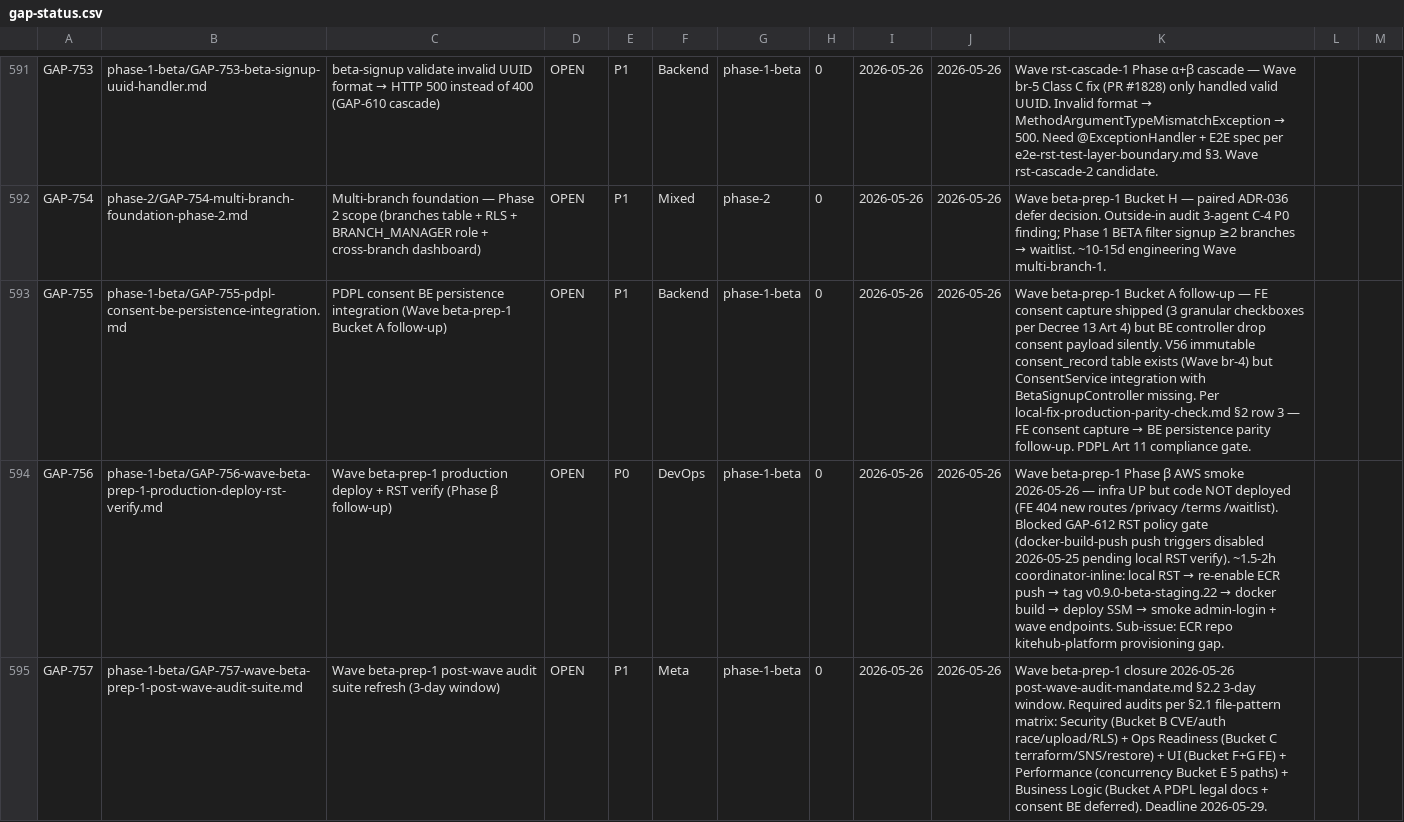
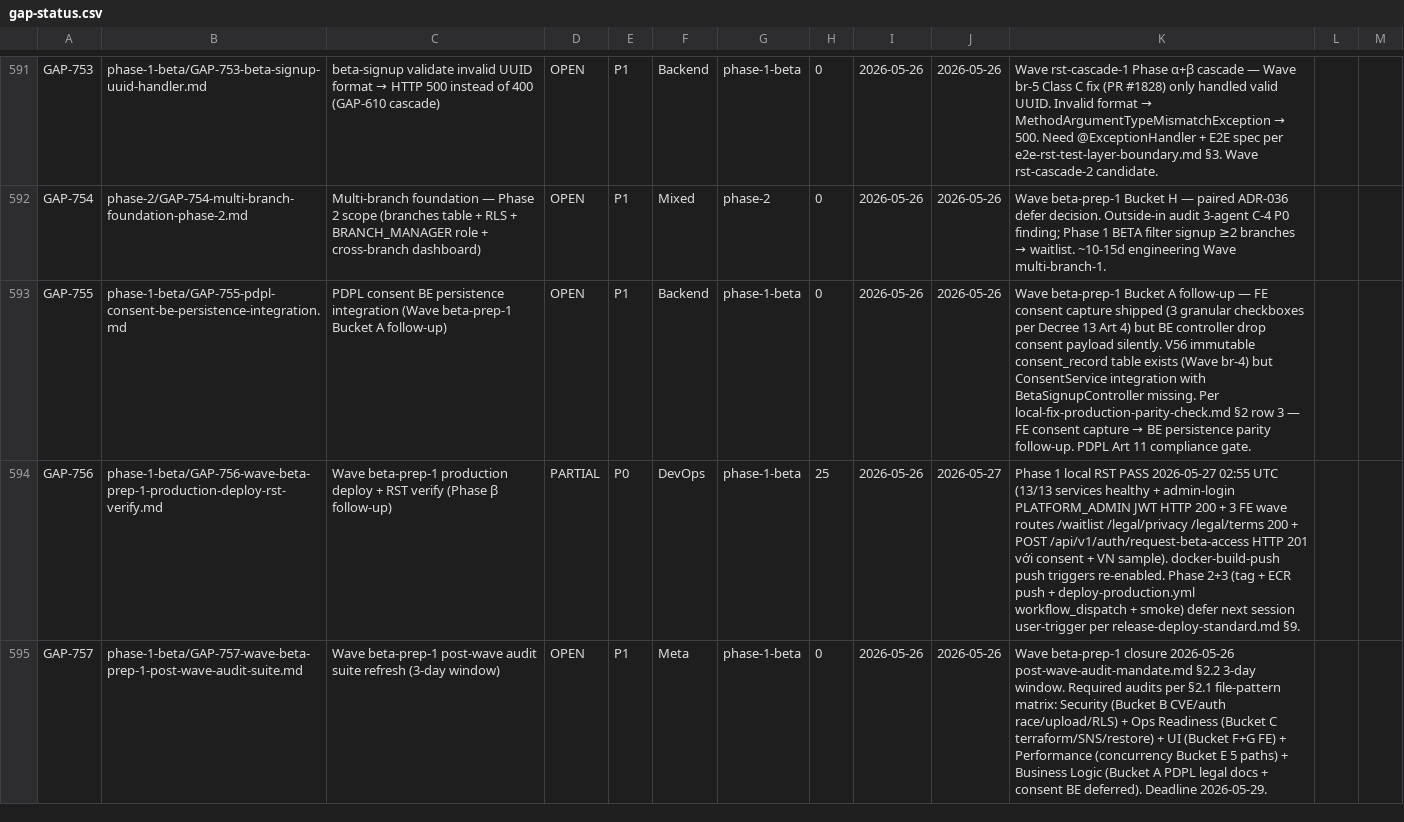
Before and after one commit to VictorAurelius/2026-Kite-Class-Platform, a CSV file: documents/04-quality/gaps/gap-status.csv, drawn as a sheet; only a part is shown, gaps mark what is left out; the diff names each change by its address in the sheet, - before the commit and + after, or states it on an @@ line.

```diff
--- a/documents/04-quality/gaps/gap-status.csv
+++ b/documents/04-quality/gaps/gap-status.csv
-D594: OPEN
+D594: PARTIAL
-H594: 0
+H594: 25
-J594: 2026-05-26
+J594: 2026-05-27
@@ K594: Wave beta-prep-1 Phase β AWS smoke 2026-05-26 — infra UP but code NOT deployed (FE 404 new routes /privacy /terms /waitlist). Blocked GAP-612 RST policy gate (docker-build-push push triggers disabled 2026-05-25 pending local RST verify). ~1.5-2h coordinator-inline: local RST → re-enable ECR push → tag v0.9.0-beta-staging.22 → docker build → deploy SSM → smoke admin-login + wave endpoints. Sub-issue: ECR repo kitehub-platform provisioning gap. → Phase 1 local RST PASS 2026-05-27 02:55 UTC (13/13 services healthy + admin-login PLATFORM_ADMIN JWT HTTP 200 + 3 FE wave routes /waitlist /legal/privacy /legal/terms 200 + POST /api/v1/auth/request-beta-access HTTP 201 với consent + VN sample). docker-build-push push triggers re-enabled. Phase 2+3 (tag + ECR push + deploy-production.yml workflow_dispatch + smoke) defer next session user-trigger per release-deploy-standard.md §9. @@
```
Also changed, not shown: 3 other files.
